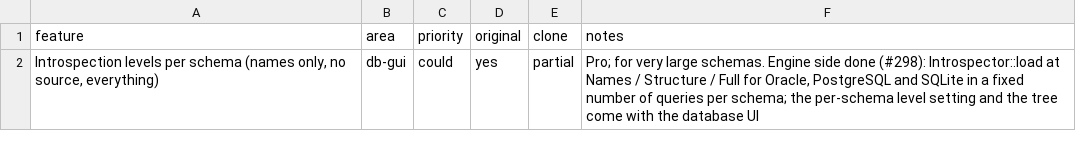
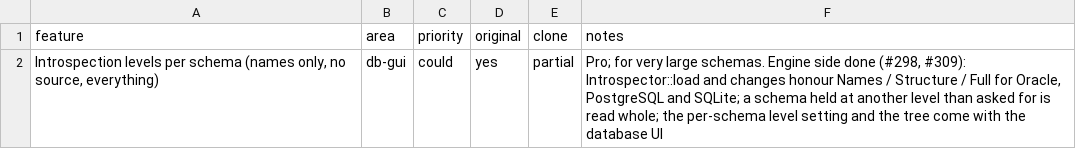
Before and after one commit to caVenikk/pyoxide-ide, a CSV file: replica/features/db-gui/metadata-introspection-levels.csv, drawn as a sheet.

Commit message:
feat(db-core, db-model, db-session): incremental metadata refresh and introspection levels (#309, checkpoint) (#382)
Part of #309

```diff
--- a/replica/features/db-gui/metadata-introspection-levels.csv
+++ b/replica/features/db-gui/metadata-introspection-levels.csv
@@ -1,2 +1,2 @@
 feature,area,priority,original,clone,notes
-"Introspection levels per schema (names only, no source, everything)",db-gui,could,yes,partial,"Pro; for very large schemas. Engine side done (#298): Introspector::load at Names / Structure / Full for Oracle, PostgreSQL and SQLite in a fixed number of queries per schema; the per-schema level setting and the tree come with the database UI"
+"Introspection levels per schema (names only, no source, everything)",db-gui,could,yes,partial,"Pro; for very large schemas. Engine side done (#298, #309): Introspector::load and changes honour Names / Structure / Full for Oracle, PostgreSQL and SQLite; a schema held at another level than asked for is read whole; the per-schema level setting and the tree come with the database UI"
```
Also changed, not shown: 33 other files.
